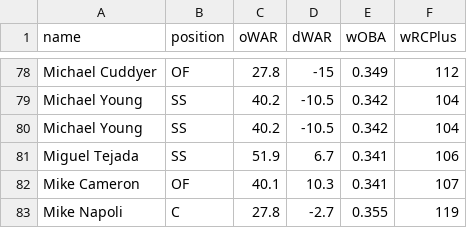
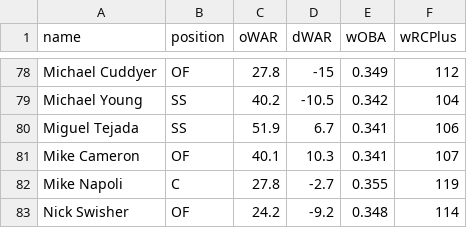
Before and after one commit to cmoussa1/mlb-hof-predictor, a CSV file: general_data/candidates.csv, drawn as a sheet; only a part is shown, gaps mark what is left out; the shorter side is filled out with more unchanged rows.

Commit message:
candidates: remove duplicate Michael Young

```diff
--- a/general_data/candidates.csv
+++ b/general_data/candidates.csv
@@ -79,3 +79,2 @@ Michael Cuddyer,OF,27.8,-15,0.349,112
 Michael Young,SS,40.2,-10.5,0.342,104
-Michael Young,SS,40.2,-10.5,0.342,104
 Miguel Tejada,SS,51.9,6.7,0.341,106
```
